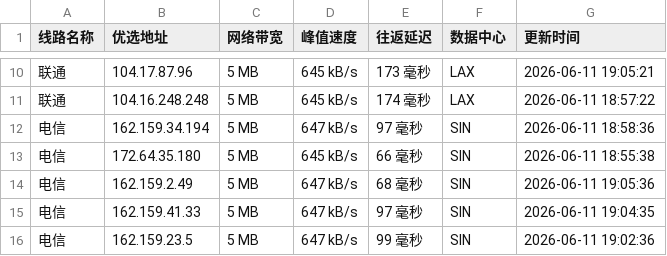
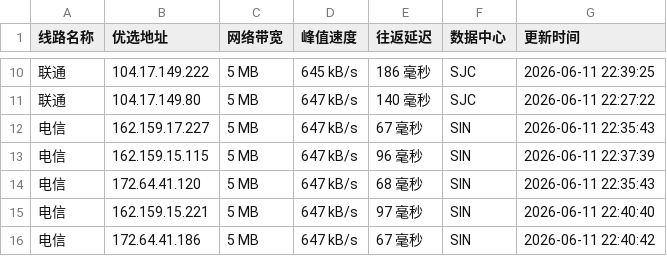
Before and after one commit to 748171997rui-afk/cfipyx, a CSV file: cfip.csv, drawn as a sheet; only a part is shown, gaps mark what is left out; the diff covers the shown part only.

```diff
--- a/cfip.csv
+++ b/cfip.csv
@@ -10,7 +10,7 @@
-联通,104.17.87.96,5 MB,645 kB/s,173 毫秒,LAX,2026-06-11 19:05:21
-联通,104.16.248.248,5 MB,645 kB/s,174 毫秒,LAX,2026-06-11 18:57:22
-电信,162.159.34.194,5 MB,647 kB/s,97 毫秒,SIN,2026-06-11 18:58:36
-电信,172.64.35.180,5 MB,645 kB/s,66 毫秒,SIN,2026-06-11 18:55:38
-电信,162.159.2.49,5 MB,647 kB/s,68 毫秒,SIN,2026-06-11 19:05:36
-电信,162.159.41.33,5 MB,647 kB/s,97 毫秒,SIN,2026-06-11 19:04:35
-电信,162.159.23.5,5 MB,647 kB/s,99 毫秒,SIN,2026-06-11 19:02:36
+联通,104.17.149.222,5 MB,645 kB/s,186 毫秒,SJC,2026-06-11 22:39:25
+联通,104.17.149.80,5 MB,647 kB/s,140 毫秒,SJC,2026-06-11 22:27:22
+电信,162.159.17.227,5 MB,647 kB/s,67 毫秒,SIN,2026-06-11 22:35:43
+电信,162.159.15.115,5 MB,647 kB/s,96 毫秒,SIN,2026-06-11 22:37:39
+电信,172.64.41.120,5 MB,647 kB/s,68 毫秒,SIN,2026-06-11 22:35:43
+电信,162.159.15.221,5 MB,647 kB/s,97 毫秒,SIN,2026-06-11 22:40:40
+电信,172.64.41.186,5 MB,647 kB/s,67 毫秒,SIN,2026-06-11 22:40:42
```
Also changed, not shown: 31 edited cells elsewhere in this file, 1 other file.
